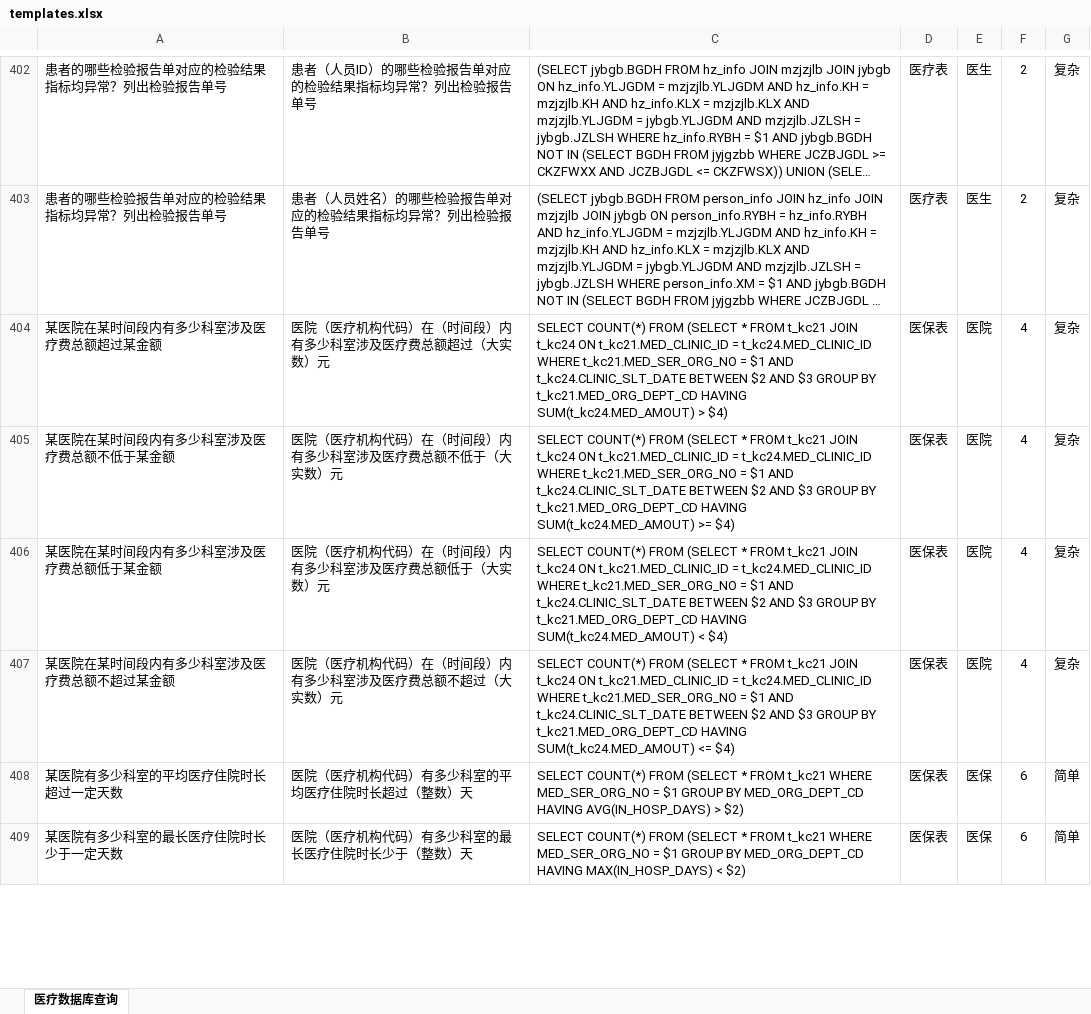
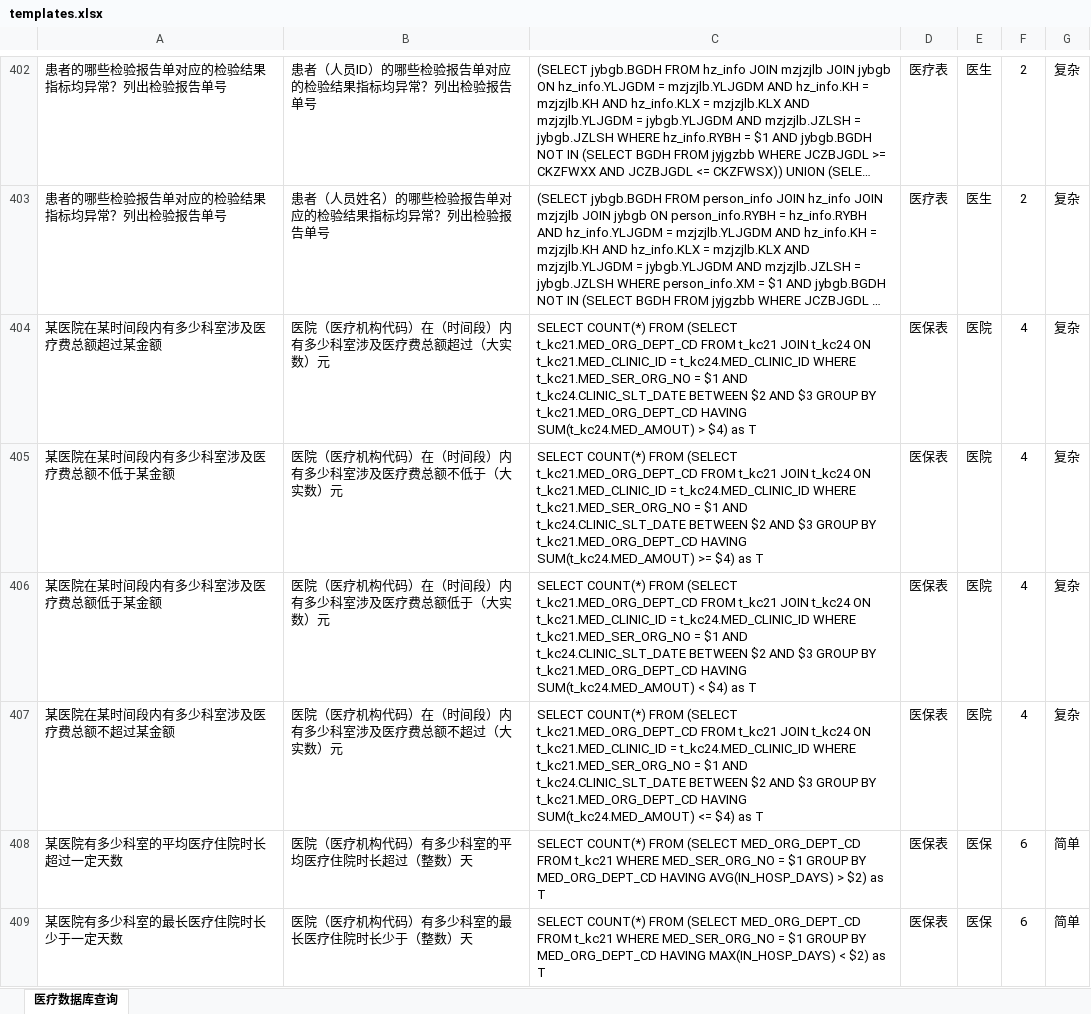
Before and after one commit to X-LANCE/medical-dataset, an Excel workbook: dataset/templates.xlsx, sheet 医疗数据库查询, drawn as a sheet; only a part is shown, gaps mark what is left out; long unchanged cells end in …; values as stored, in another font and other column widths than the file's, no borders; the diff covers the shown part only; the diff names each change by its address in the sheet, - before the commit and + after, or states it on an @@ line.

```diff
--- a/dataset/templates.xlsx (sheet 医疗数据库查询)
+++ b/dataset/templates.xlsx (sheet 医疗数据库查询)
-C404: …FROM (SELECT * FROM t_kc21 JOIN t_kc24 ON t_kc21.MED_CLINIC_ID = t_kc24.MED_CLINIC_ID WHERE t_kc21.MED_SER_ORG_NO = $1 AND t_kc24.CLINIC_SLT_DATE BETWEEN $2 AND $3 GROUP BY t_kc21.MED_ORG_DEPT_CD HAVING SUM(t_kc24.MED_AMOUT) > $4)
+C404: …FROM (SELECT t_kc21.MED_ORG_DEPT_CD FROM t_kc21 JOIN t_kc24 ON t_kc21.MED_CLINIC_ID = t_kc24.MED_CLINIC_ID WHERE t_kc21.MED_SER_ORG_NO = $1 AND t_kc24.CLINIC_SLT_DATE BETWEEN $2 AND $3 GROUP BY t_kc21.MED_ORG_DEPT_CD HAVING SUM(t_kc24.MED_AMOUT) > $4) as T
-C405: …FROM (SELECT * FROM t_kc21 JOIN t_kc24 ON t_kc21.MED_CLINIC_ID = t_kc24.MED_CLINIC_ID WHERE t_kc21.MED_SER_ORG_NO = $1 AND t_kc24.CLINIC_SLT_DATE BETWEEN $2 AND $3 GROUP BY t_kc21.MED_ORG_DEPT_CD HAVING SUM(t_kc24.MED_AMOUT) >= $4)
+C405: …FROM (SELECT t_kc21.MED_ORG_DEPT_CD FROM t_kc21 JOIN t_kc24 ON t_kc21.MED_CLINIC_ID = t_kc24.MED_CLINIC_ID WHERE t_kc21.MED_SER_ORG_NO = $1 AND t_kc24.CLINIC_SLT_DATE BETWEEN $2 AND $3 GROUP BY t_kc21.MED_ORG_DEPT_CD HAVING SUM(t_kc24.MED_AMOUT) >= $4) as T
-C406: …FROM (SELECT * FROM t_kc21 JOIN t_kc24 ON t_kc21.MED_CLINIC_ID = t_kc24.MED_CLINIC_ID WHERE t_kc21.MED_SER_ORG_NO = $1 AND t_kc24.CLINIC_SLT_DATE BETWEEN $2 AND $3 GROUP BY t_kc21.MED_ORG_DEPT_CD HAVING SUM(t_kc24.MED_AMOUT) < $4)
+C406: …FROM (SELECT t_kc21.MED_ORG_DEPT_CD FROM t_kc21 JOIN t_kc24 ON t_kc21.MED_CLINIC_ID = t_kc24.MED_CLINIC_ID WHERE t_kc21.MED_SER_ORG_NO = $1 AND t_kc24.CLINIC_SLT_DATE BETWEEN $2 AND $3 GROUP BY t_kc21.MED_ORG_DEPT_CD HAVING SUM(t_kc24.MED_AMOUT) < $4) as T
-C407: …FROM (SELECT * FROM t_kc21 JOIN t_kc24 ON t_kc21.MED_CLINIC_ID = t_kc24.MED_CLINIC_ID WHERE t_kc21.MED_SER_ORG_NO = $1 AND t_kc24.CLINIC_SLT_DATE BETWEEN $2 AND $3 GROUP BY t_kc21.MED_ORG_DEPT_CD HAVING SUM(t_kc24.MED_AMOUT) <= $4)
+C407: …FROM (SELECT t_kc21.MED_ORG_DEPT_CD FROM t_kc21 JOIN t_kc24 ON t_kc21.MED_CLINIC_ID = t_kc24.MED_CLINIC_ID WHERE t_kc21.MED_SER_ORG_NO = $1 AND t_kc24.CLINIC_SLT_DATE BETWEEN $2 AND $3 GROUP BY t_kc21.MED_ORG_DEPT_CD HAVING SUM(t_kc24.MED_AMOUT) <= $4) as T
-C408: …FROM (SELECT * FROM t_kc21 WHERE MED_SER_ORG_NO = $1 GROUP BY MED_ORG_DEPT_CD HAVING AVG(IN_HOSP_DAYS) > $2)
+C408: …FROM (SELECT MED_ORG_DEPT_CD FROM t_kc21 WHERE MED_SER_ORG_NO = $1 GROUP BY MED_ORG_DEPT_CD HAVING AVG(IN_HOSP_DAYS) > $2) as T
-C409: …FROM (SELECT * FROM t_kc21 WHERE MED_SER_ORG_NO = $1 GROUP BY MED_ORG_DEPT_CD HAVING MAX(IN_HOSP_DAYS) < $2)
+C409: …FROM (SELECT MED_ORG_DEPT_CD FROM t_kc21 WHERE MED_SER_ORG_NO = $1 GROUP BY MED_ORG_DEPT_CD HAVING MAX(IN_HOSP_DAYS) < $2) as T
```
Also changed, not shown: 5 edited cells elsewhere in this sheet, dataset/医疗数据集.xlsx, 3 other files.
